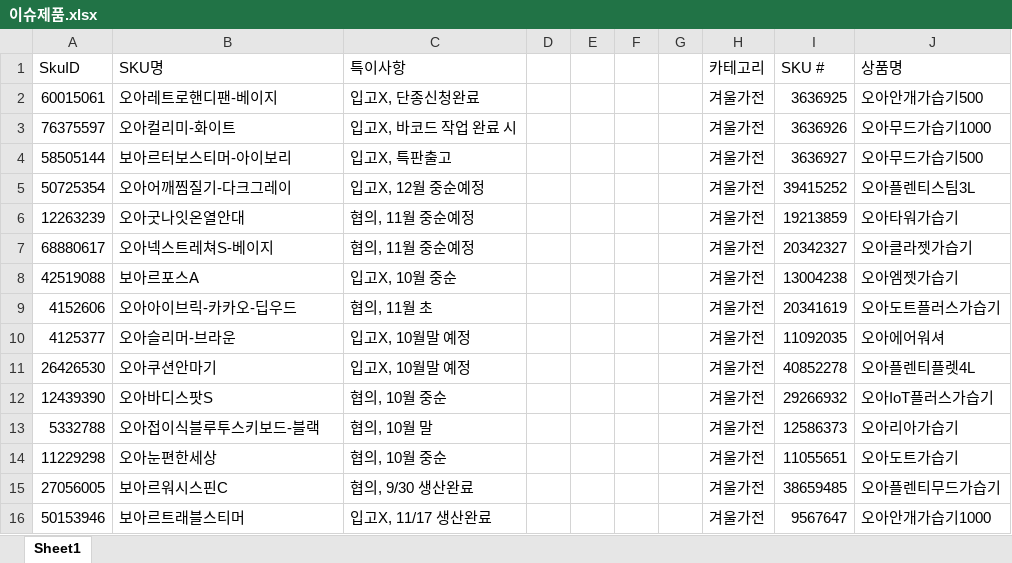
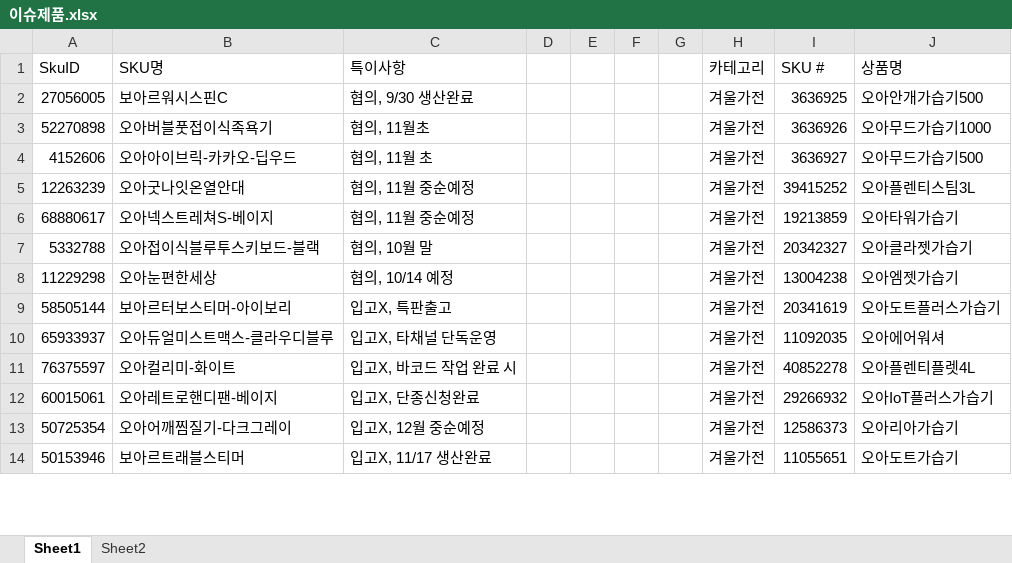
Before and after one commit to tolmjj10/coupang-po, an Excel workbook: data/이슈제품.xlsx, sheet Sheet1, drawn as a sheet; only a part is shown; values as stored, in another font and other column widths than the file's, no borders; conditional formats not drawn; removed rows and columns are numbered as before the commit, all else as after; the diff covers the shown part only; the diff names each change by its address in the sheet, - before the commit and + after, or states it on an @@ line.

Commit message:
Add files via upload

```diff
--- a/data/이슈제품.xlsx (sheet Sheet1)
+++ b/data/이슈제품.xlsx (sheet Sheet1)
+sheet tab: Sheet2
-A2 (SkuID): 60015061
+A2 (SkuID): 27056005
-B2 (SKU명): 오아레트로핸디팬-베이지
+B2 (SKU명): 보아르워시스핀C
-C2 (특이사항): 입고X, 단종신청완료
+C2 (특이사항): 협의, 9/30 생산완료
-A3 (SkuID): 76375597
+A3 (SkuID): 52270898
-B3 (SKU명): 오아컬리미-화이트
+B3 (SKU명): 오아버블풋접이식족욕기
-C3 (특이사항): 입고X, 바코드 작업 완료 시
+C3 (특이사항): 협의, 11월초
-A4 (SkuID): 58505144
+A4 (SkuID): 4152606
-B4 (SKU명): 보아르터보스티머-아이보리
+B4 (SKU명): 오아아이브릭-카카오-딥우드
-C4 (특이사항): 입고X, 특판출고
+C4 (특이사항): 협의, 11월 초
-row 5: 50725354 | 오아어깨찜질기-다크그레이 | 입고X, 12월 중순예정 |  |  |  |  | 겨울가전 | 39415252 | 오아플렌티스팀3L
-I5 (SKU #): 19213859
+I5 (SKU #): 39415252
-J5 (상품명): 오아타워가습기
+J5 (상품명): 오아플렌티스팀3L
-I6 (SKU #): 20342327
+I6 (SKU #): 19213859
-J6 (상품명): 오아클라젯가습기
+J6 (상품명): 오아타워가습기
-row 8: 42519088 | 보아르포스A | 입고X, 10월 중순 |  |  |  |  | 겨울가전 | 13004238 | 오아엠젯가습기
-row 9: 4152606 | 오아아이브릭-카카오-딥우드 | 협의, 11월 초 |  |  |  |  | 겨울가전 | 20341619 | 오아도트플러스가습기
-row 10: 4125377 | 오아슬리머-브라운 | 입고X, 10월말 예정 |  |  |  |  | 겨울가전 | 11092035 | 오아에어워셔
-row 11: 26426530 | 오아쿠션안마기 | 입고X, 10월말 예정 |  |  |  |  | 겨울가전 | 40852278 | 오아플렌티플렛4L
-row 12: 12439390 | 오아바디스팟S | 협의, 10월 중순 |  |  |  |  | 겨울가전 | 29266932 | 오아IoT플러스가습기
-I7 (SKU #): 12586373
+I7 (SKU #): 20342327
-J7 (상품명): 오아리아가습기
+J7 (상품명): 오아클라젯가습기
-C8 (특이사항): 협의, 10월 중순
+C8 (특이사항): 협의, 10/14 예정
-I8 (SKU #): 11055651
+I8 (SKU #): 13004238
-J8 (상품명): 오아도트가습기
+J8 (상품명): 오아엠젯가습기
-row 15: 27056005 | 보아르워시스핀C | 협의, 9/30 생산완료 |  |  |  |  | 겨울가전 | 38659485 | 오아플렌티무드가습기
+row 9: 58505144 | 보아르터보스티머-아이보리 | 입고X, 특판출고 |  |  |  |  | 겨울가전 | 20341619 | 오아도트플러스가습기
+row 10: 65933937 | 오아듀얼미스트맥스-클라우디블루 | 입고X, 타채널 단독운영 |  |  |  |  | 겨울가전 | 11092035 | 오아에어워셔
+row 11: 76375597 | 오아컬리미-화이트 | 입고X, 바코드 작업 완료 시 |  |  |  |  | 겨울가전 | 40852278 | 오아플렌티플렛4L
+row 12: 60015061 | 오아레트로핸디팬-베이지 | 입고X, 단종신청완료 |  |  |  |  | 겨울가전 | 29266932 | 오아IoT플러스가습기
+row 13: 50725354 | 오아어깨찜질기-다크그레이 | 입고X, 12월 중순예정 |  |  |  |  | 겨울가전 | 12586373 | 오아리아가습기
-I14 (SKU #): 9567647
+I14 (SKU #): 11055651
-J14 (상품명): 오아안개가습기1000
+J14 (상품명): 오아도트가습기
```
Also changed, not shown: 13 added rows, 11 removed rows and 116 edited cells elsewhere in this sheet.
